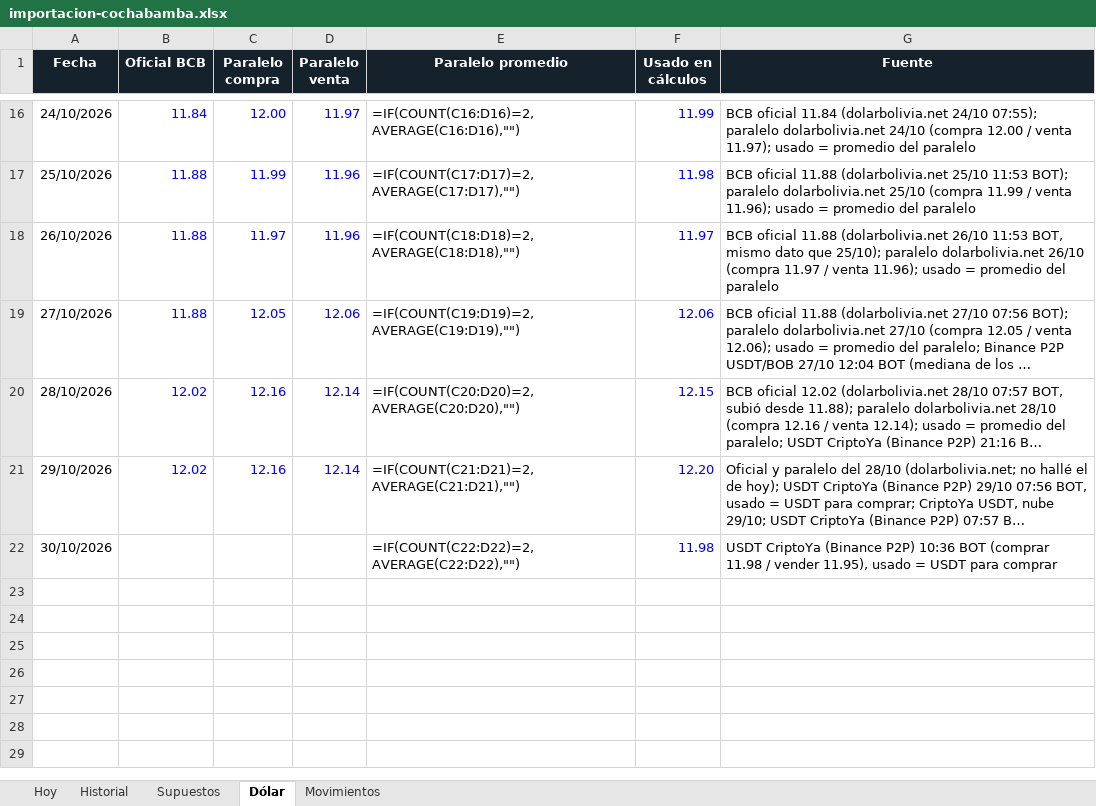
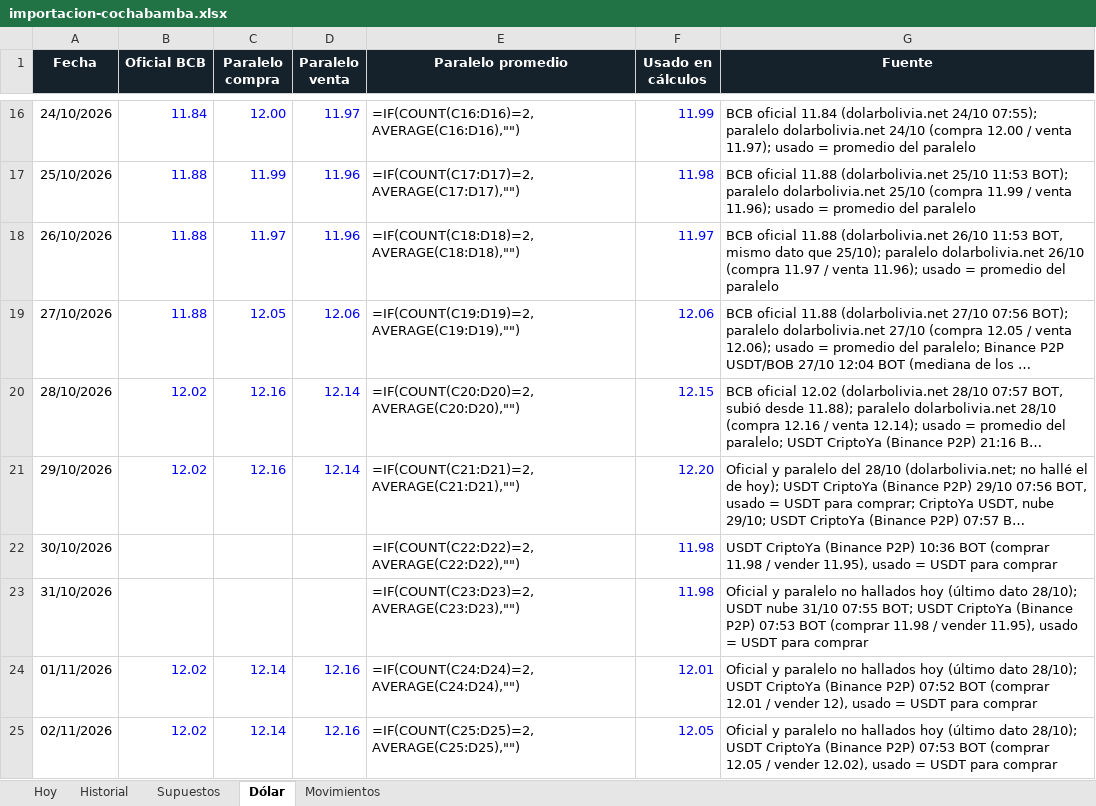
Before and after one commit to Santi491/Claude-, an Excel workbook: importacion-cochabamba.xlsx, sheet Dólar, drawn as a sheet; only a part is shown, gaps mark what is left out; long unchanged cells end in …; values as stored, in another font and other column widths than the file's, no borders; formulas without a stored value are shown as written; the diff names each change by its address in the sheet, - before the commit and + after, or states it on an @@ line.

```diff
--- a/importacion-cochabamba.xlsx (sheet Dólar)
+++ b/importacion-cochabamba.xlsx (sheet Dólar)
+row 23: 31/10/2026 |  |  |  | =IF(COUNT(C23:D23)=2,AVERAGE(C23:D23),"") | 11.98 | Oficial y paralelo no hallados hoy (último dato 28/10); USDT nube 31/10 07:55 BOT; USDT CriptoYa (Binance P2P) 07:53 BOT (comprar 11.98 / vender 11.95), usado = USDT para comprar
+row 24: 01/11/2026 | 12.02 | 12.14 | 12.16 | =IF(COUNT(C24:D24)=2,AVERAGE(C24:D24),"") | 12.01 | Oficial y paralelo no hallados hoy (último dato 28/10); USDT CriptoYa (Binance P2P) 07:52 BOT (comprar 12.01 / vender 12), usado = USDT para comprar
+row 25: 02/11/2026 | 12.02 | 12.14 | 12.16 | =IF(COUNT(C25:D25)=2,AVERAGE(C25:D25),"") | 12.05 | Oficial y paralelo no hallados hoy (último dato 28/10); USDT CriptoYa (Binance P2P) 07:53 BOT (comprar 12.05 / vender 12.02), usado = USDT para comprar
```
Also changed, not shown: sheet Historial, sheet Movimientos, sheet Hoy, 7 other files.
